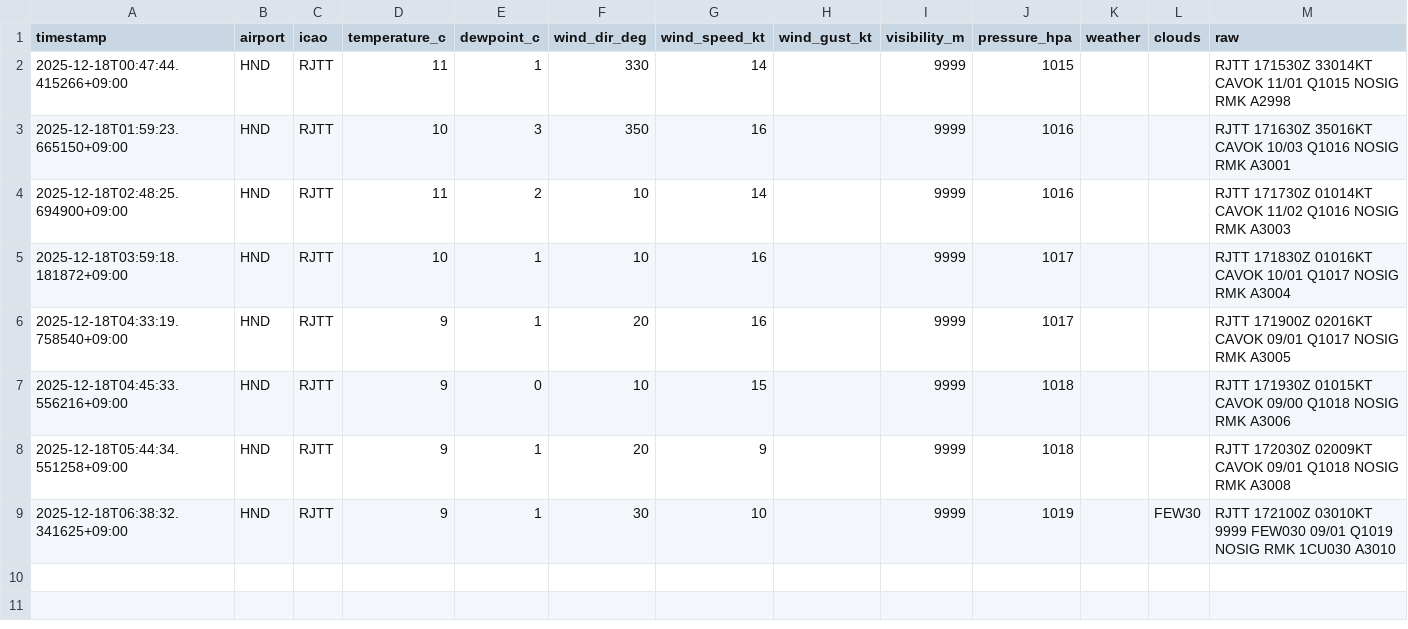
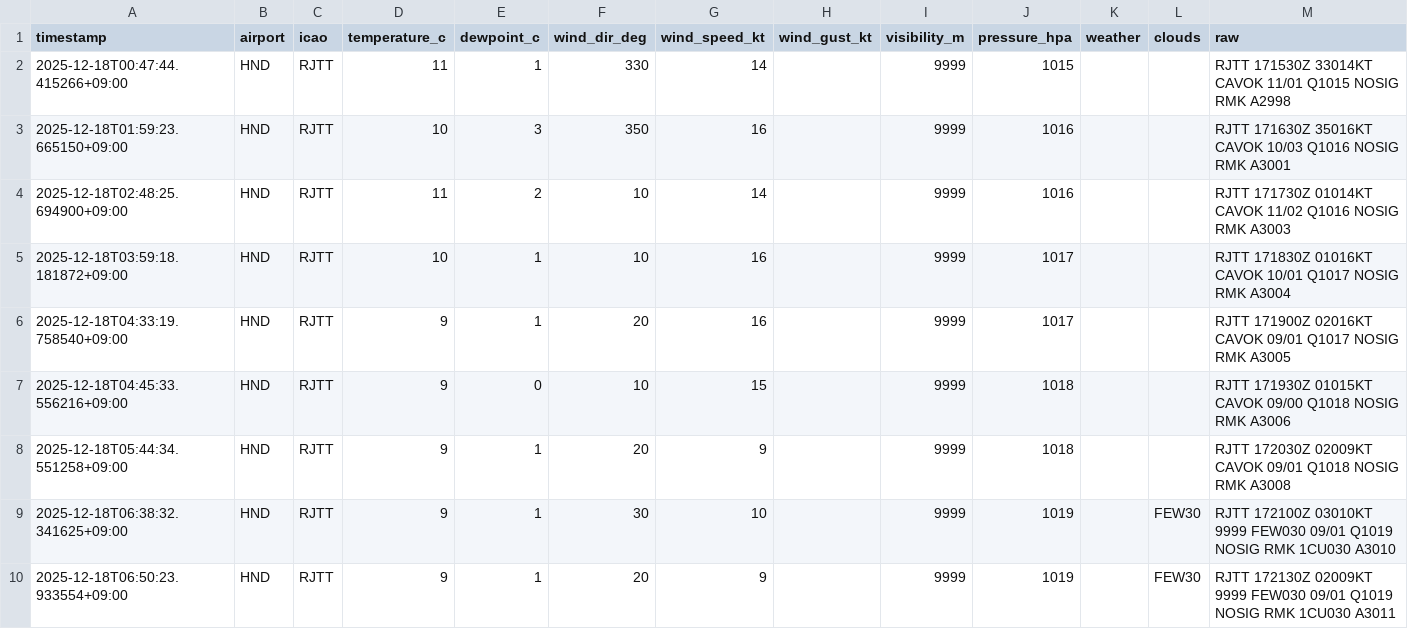
Before and after one commit to sun-1090/MATER-and-TAF, a CSV file: data/HND/metar_2025-12-18.csv, drawn as a sheet.

```diff
--- a/data/HND/metar_2025-12-18.csv
+++ b/data/HND/metar_2025-12-18.csv
@@ -9 +9,2 @@ timestamp,airport,icao,temperature_c,dewpoint_c,wind_dir_deg,wind_speed_kt,wind_
 2025-12-18T06:38:32.341625+09:00,HND,RJTT,9,1,30,10,,9999,1019,,FEW30,RJTT 172100Z 03010KT 9999 FEW030 09/01 Q1019 NOSIG RMK 1CU030 A3010
+2025-12-18T06:50:23.933554+09:00,HND,RJTT,9,1,20,9,,9999,1019,,FEW30,RJTT 172130Z 02009KT 9999 FEW030 09/01 Q1019 NOSIG RMK 1CU030 A3011
```
Also changed, not shown: data/DLC/metar_2025-12-18.csv.
